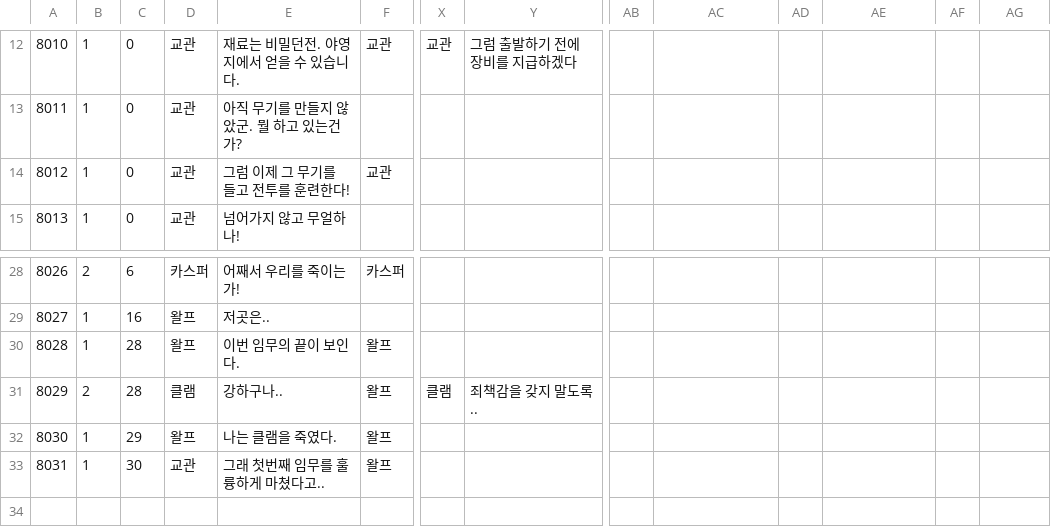
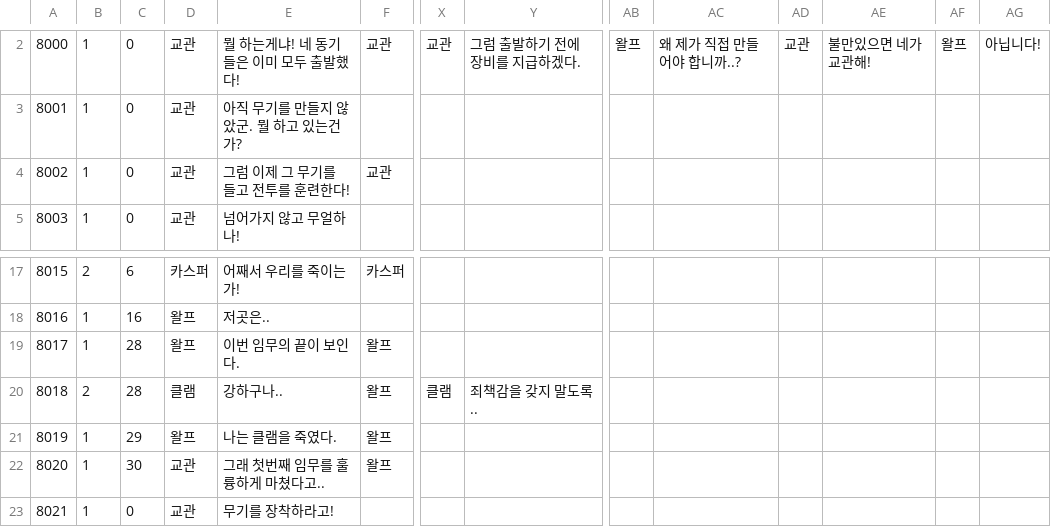
Before and after one commit to jangyeongsik/Unity-Team-Project, a CSV file: Team Project/Assets/MyTeam/Resources/talkdata.csv, drawn as a sheet; only a part is shown, gaps mark what is left out; addresses are those after the commit; rows hold the shown columns only; the diff covers the shown part only; the diff names each change by its address in the sheet, - before the commit and + after, or states it on an @@ line.

```diff
--- a/Team Project/Assets/MyTeam/Resources/talkdata.csv
+++ b/Team Project/Assets/MyTeam/Resources/talkdata.csv
@@ column A renumbered between rows 2 and 22 @@
-E2: 재료는 비밀던전. 야영지에서 얻을 수 있습니다.
+E2: 뭘 하는게냐! 네 동기들은 이미 모두 출발했다!
-Y2: 그럼 출발하기 전에 장비를 지급하겠다
+Y2: 그럼 출발하기 전에 장비를 지급하겠다.
-AB2: (empty)
+AB2: 왈프
-AC2: (empty)
+AC2: 왜 제가 직접 만들어야 합니까..?
-AD2: (empty)
+AD2: 교관
-AE2: (empty)
+AE2: 불만있으면 네가 교관해!
-AF2: (empty)
+AF2: 왈프
-AG2: (empty)
+AG2: 아닙니다!
+row 23: 8021 | 1 | 0 | 교관 | 무기를 장착하라고!
```
Also changed, not shown: 11 removed rows, 1 moved row and 15 edited cells elsewhere in this file, 14 other files.
